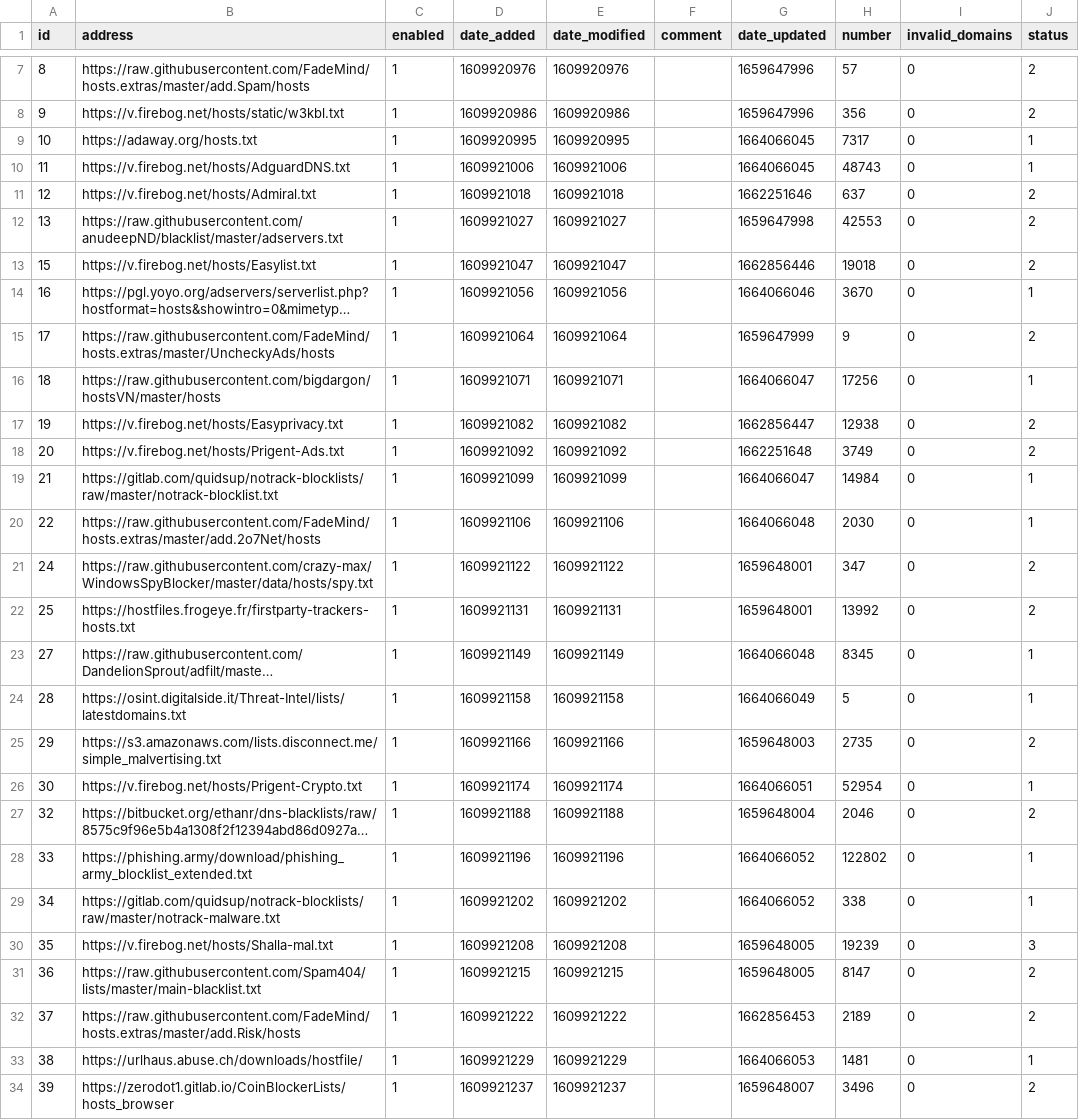
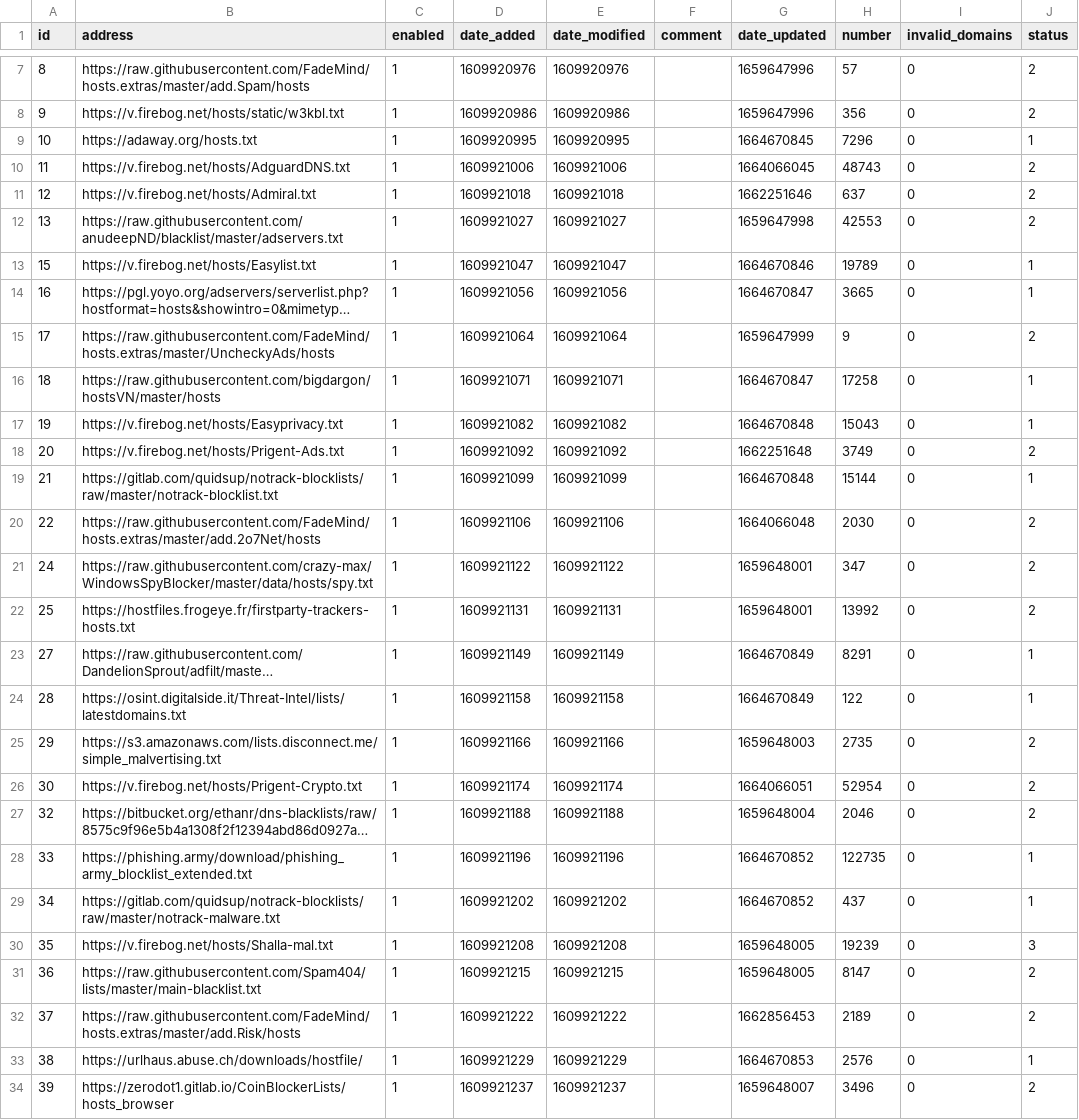
Before and after one commit to luciandf/my-pihole-lists, a CSV file: adlist.csv, drawn as a sheet; only a part is shown, gaps mark what is left out; long unchanged cells end in …; the diff covers the shown part only; the diff names each change by its address in the sheet, - before the commit and + after, or states it on an @@ line.

Commit message:
Updated October  3, 2022 12:00AM

```diff
--- a/adlist.csv
+++ b/adlist.csv
-G9 (date_updated): 1664066045
+G9 (date_updated): 1664670845
-H9 (number): 7317
+H9 (number): 7296
-J10 (status): 1
+J10 (status): 2
-G13 (date_updated): 1662856446
+G13 (date_updated): 1664670846
-H13 (number): 19018
+H13 (number): 19789
-J13 (status): 2
+J13 (status): 1
-G14 (date_updated): 1664066046
+G14 (date_updated): 1664670847
-H14 (number): 3670
+H14 (number): 3665
-G16 (date_updated): 1664066047
+G16 (date_updated): 1664670847
-H16 (number): 17256
+H16 (number): 17258
-G17 (date_updated): 1662856447
+G17 (date_updated): 1664670848
-H17 (number): 12938
+H17 (number): 15043
-J17 (status): 2
+J17 (status): 1
-G19 (date_updated): 1664066047
+G19 (date_updated): 1664670848
-H19 (number): 14984
+H19 (number): 15144
-J20 (status): 1
+J20 (status): 2
-G23 (date_updated): 1664066048
+G23 (date_updated): 1664670849
-H23 (number): 8345
+H23 (number): 8291
-G24 (date_updated): 1664066049
+G24 (date_updated): 1664670849
-H24 (number): 5
+H24 (number): 122
-J26 (status): 1
+J26 (status): 2
-G28:G29 (date_updated): 1664066052
+G28:G29 (date_updated): 1664670852
-H28 (number): 122802
+H28 (number): 122735
-H29 (number): 338
+H29 (number): 437
-G33 (date_updated): 1664066053
+G33 (date_updated): 1664670853
-H33 (number): 1481
+H33 (number): 2576
```
Also changed, not shown: 1 edited cell elsewhere in this file.
